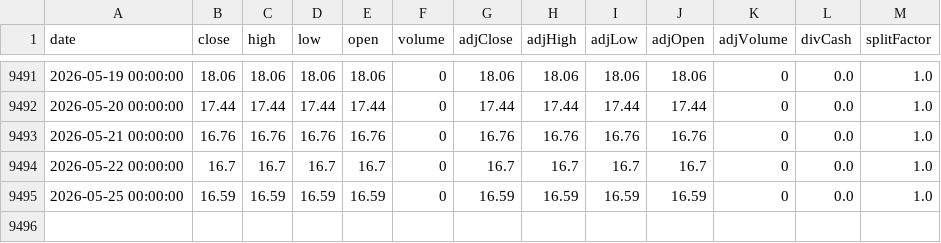
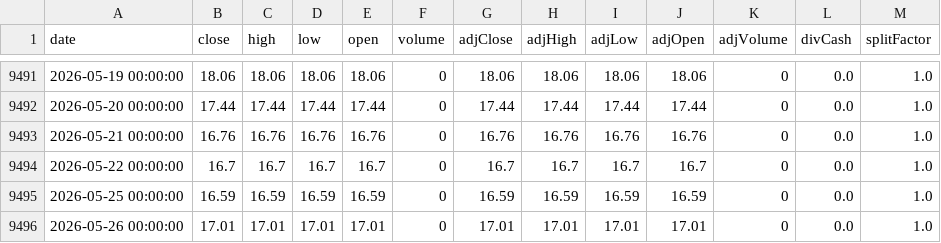
Before and after one commit to linjianz/InvestmentUSData, a CSV file: tickers/VIX.csv, drawn as a sheet; only a part is shown, gaps mark what is left out; the diff names each change by its address in the sheet, - before the commit and + after, or states it on an @@ line.

```diff
--- a/tickers/VIX.csv
+++ b/tickers/VIX.csv
+row 9496: 2026-05-26 00:00:00 | 17.01 | 17.01 | 17.01 | 17.01 | 0 | 17.01 | 17.01 | 17.01 | 17.01 | 0 | 0.0 | 1.0
```
